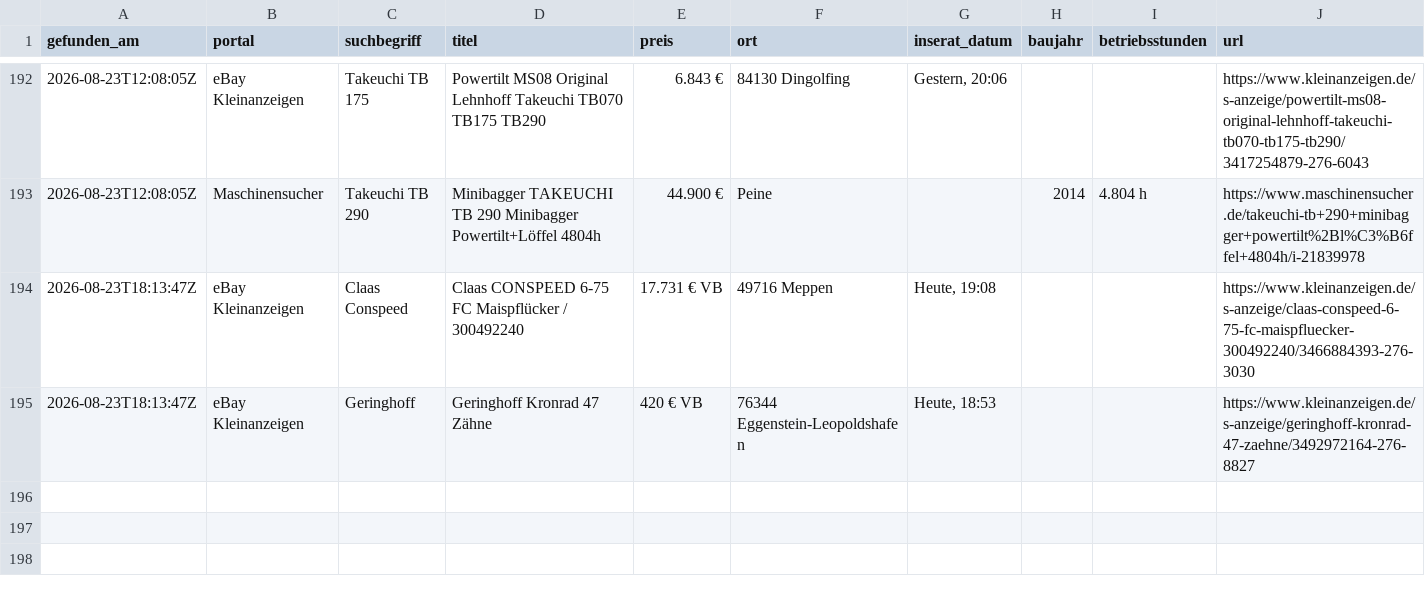
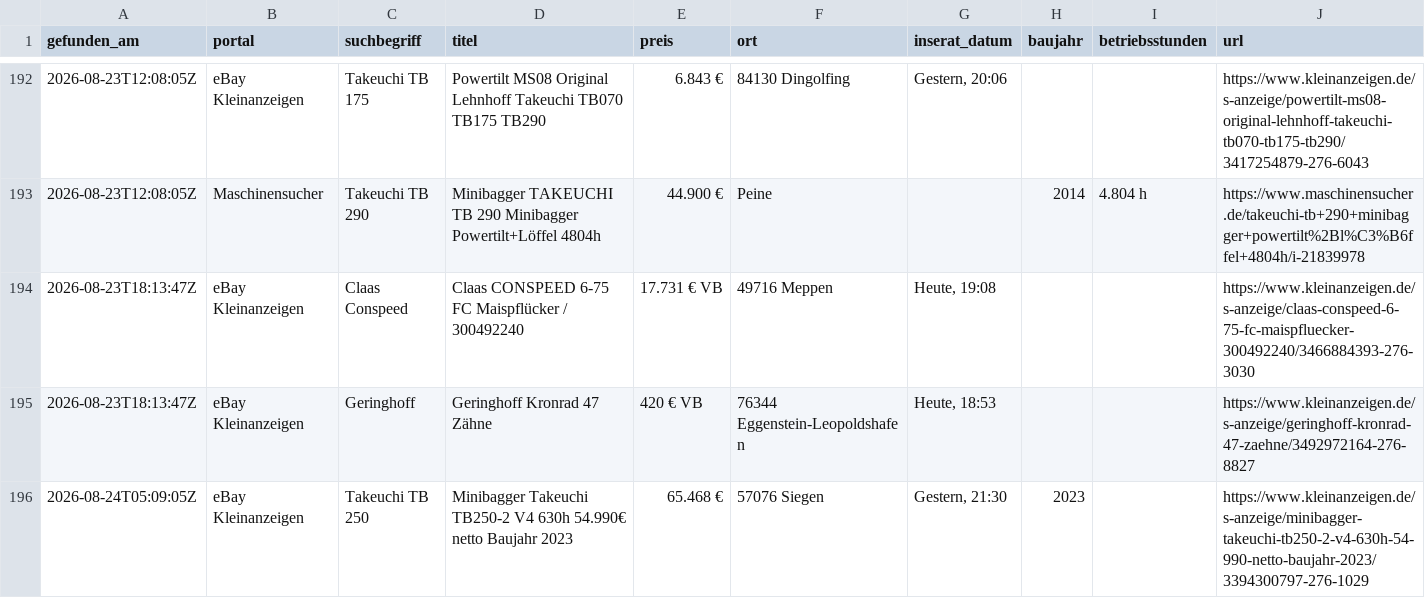
Before and after one commit to Patrick8-75/Suchmaschine, a CSV file: treffer.csv, drawn as a sheet; only a part is shown, gaps mark what is left out; the diff names each change by its address in the sheet, - before the commit and + after, or states it on an @@ line.

```diff
--- a/treffer.csv
+++ b/treffer.csv
+row 196: 2026-08-24T05:09:05Z | eBay Kleinanzeigen | Takeuchi TB 250 | Minibagger Takeuchi TB250-2 V4 630h 54.990€ netto Baujahr 2023 | 65.468 € | 57076 Siegen | Gestern, 21:30 | 2023 |  | https://www.kleinanzeigen.de/s-anzeige/minibagger-takeuchi-tb250-2-v4-630h-54-990-netto-baujahr-2023/3394300797-276-1029
```
Also changed, not shown: 1 other file.
